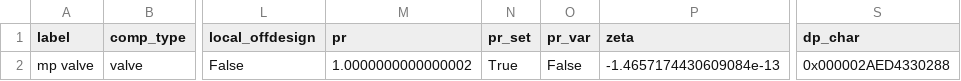
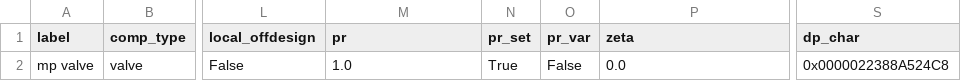
Before and after one commit to maltefritz/SWSH, a CSV file: Anlagenmodelle/cet/cet_design_maxQ/components/valve.csv, drawn as a sheet; only a part is shown, gaps mark what is left out; the diff names each change by its address in the sheet, - before the commit and + after, or states it on an @@ line.

```diff
--- a/Anlagenmodelle/cet/cet_design_maxQ/components/valve.csv
+++ b/Anlagenmodelle/cet/cet_design_maxQ/components/valve.csv
-M2 (pr): 1.0000000000000002
+M2 (pr): 1.0
-P2 (zeta): -1.4657174430609084e-13
+P2 (zeta): 0.0
-S2 (dp_char): 0x000002AED4330288
+S2 (dp_char): 0x0000022388A524C8
```
Also changed, not shown: Anlagenmodelle/cet/cet_design_maxQ/components/condenser.csv, Anlagenmodelle/cet/cet_design_maxQ/connections.csv, 43 other files.
